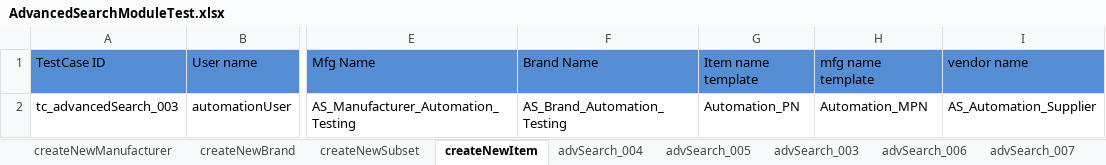
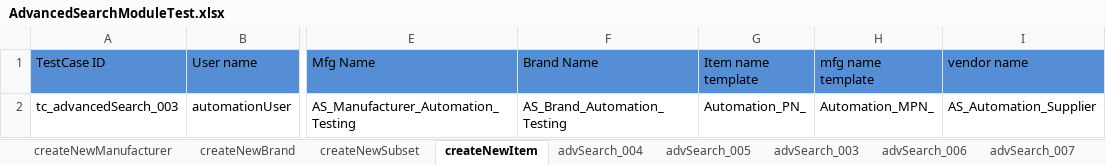
Before and after one commit to Rameshwar-Juptimath/NestedClassesAllureBug, an Excel workbook: resources/ExcelsheetData/AdvancedSearchModuleTest.xlsx, sheet createNewItem, drawn as a sheet; only a part is shown, gaps mark what is left out; values as stored, in another font and other column widths than the file's, no borders; the diff names each change by its address in the sheet, - before the commit and + after, or states it on an @@ line.

```diff
--- a/resources/ExcelsheetData/AdvancedSearchModuleTest.xlsx (sheet createNewItem)
+++ b/resources/ExcelsheetData/AdvancedSearchModuleTest.xlsx (sheet createNewItem)
-G2 (Item name template): Automation_PN
+G2 (Item name template): Automation_PN_
-H2 (mfg name template): Automation_MPN
+H2 (mfg name template): Automation_MPN_
```
Also changed, not shown: other sheet tabs, 5 other files.
